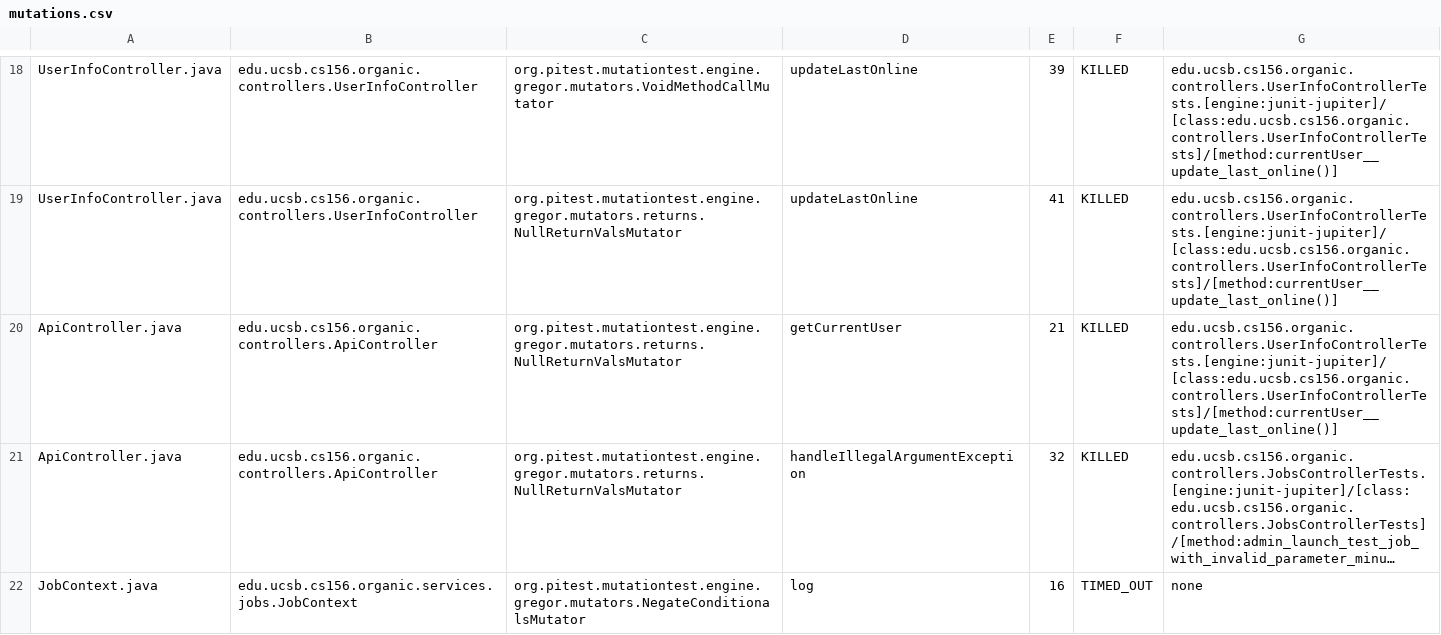
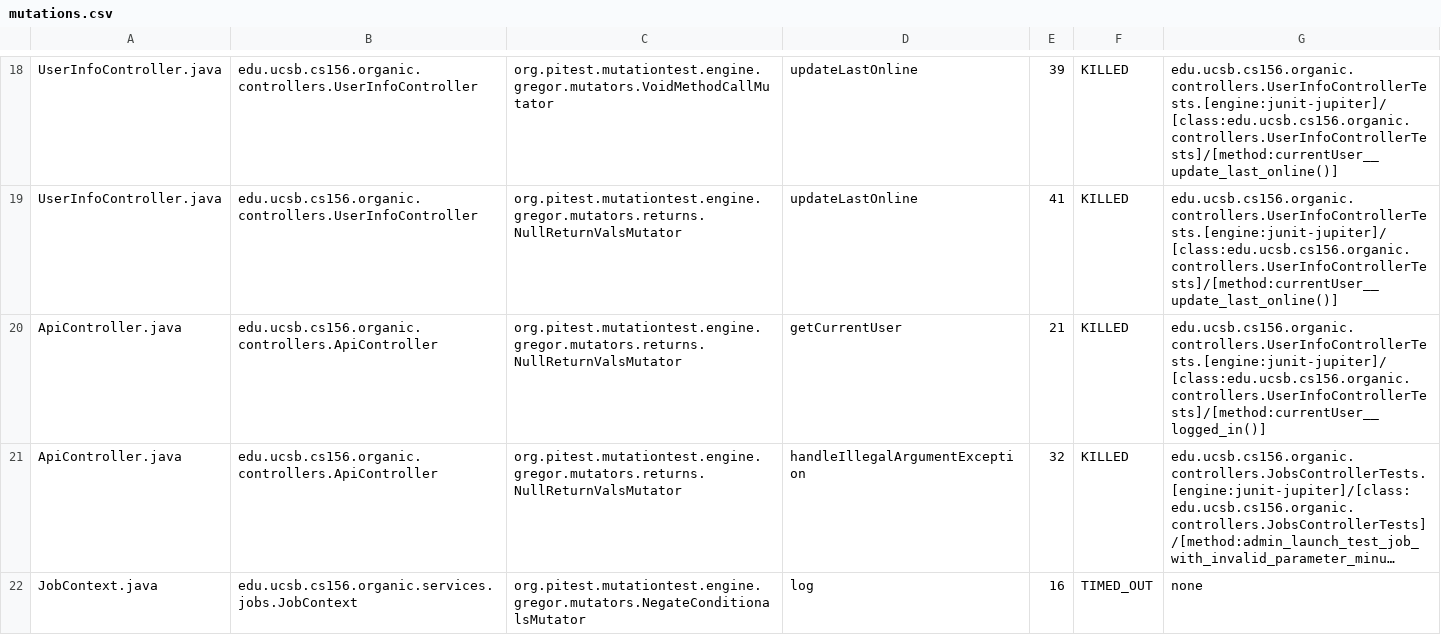
Before and after one commit to ucsb-cs156/proj-organic, a CSV file: prs/7/pitest/mutations.csv, drawn as a sheet; only a part is shown, gaps mark what is left out; long unchanged cells end in …; the diff names each change by its address in the sheet, - before the commit and + after, or states it on an @@ line.

Commit message:
Deploying to gh-pages from @ ucsb-cs156/proj-organic@3680264ad0fcd454657af2db188f96d2d182a0b6 🚀

```diff
--- a/prs/7/pitest/mutations.csv
+++ b/prs/7/pitest/mutations.csv
-G20: edu.ucsb.cs156.organic.controllers.UserInfoControllerTests.[engine:junit-jupiter]/[class:edu.ucsb.cs156.organic.controllers.UserInfoControllerTests]/[method:currentUser__update_last_online()]
+G20: edu.ucsb.cs156.organic.controllers.UserInfoControllerTests.[engine:junit-jupiter]/[class:edu.ucsb.cs156.organic.controllers.UserInfoControllerTests]/[method:currentUser__logged_in()]
```
Also changed, not shown: 12 other files.
